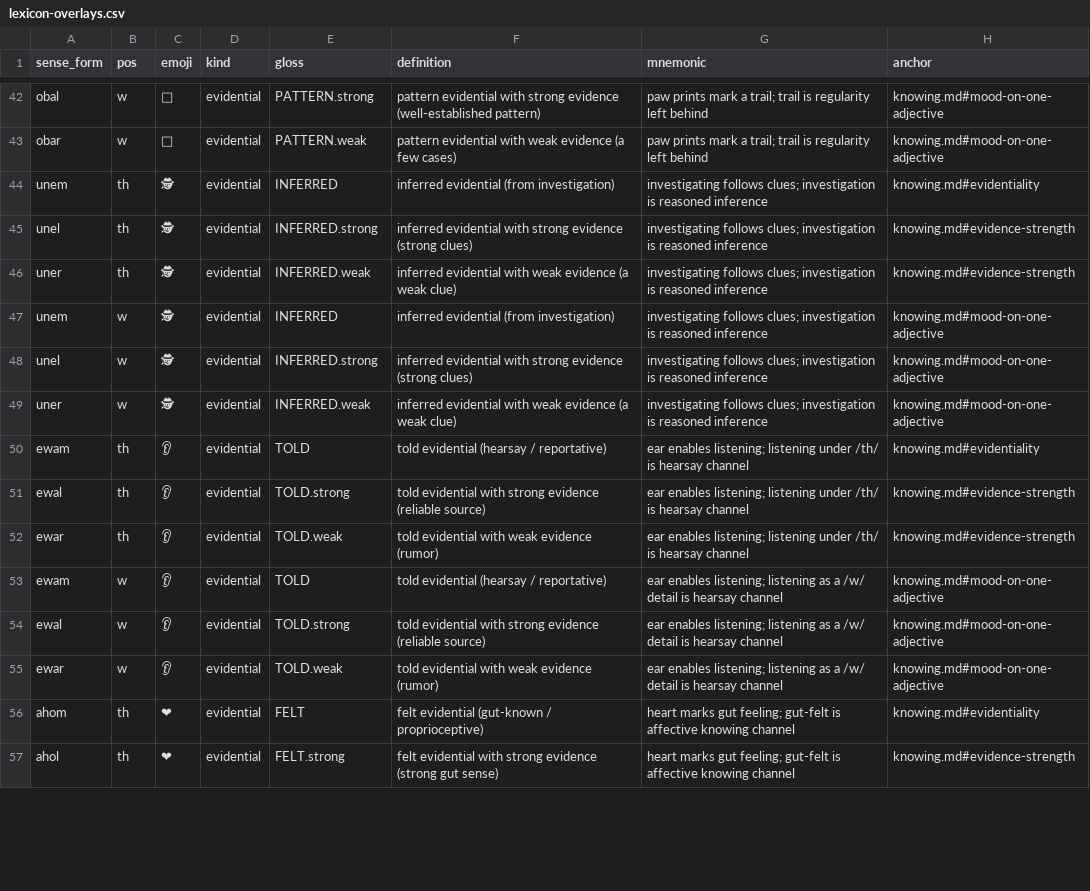
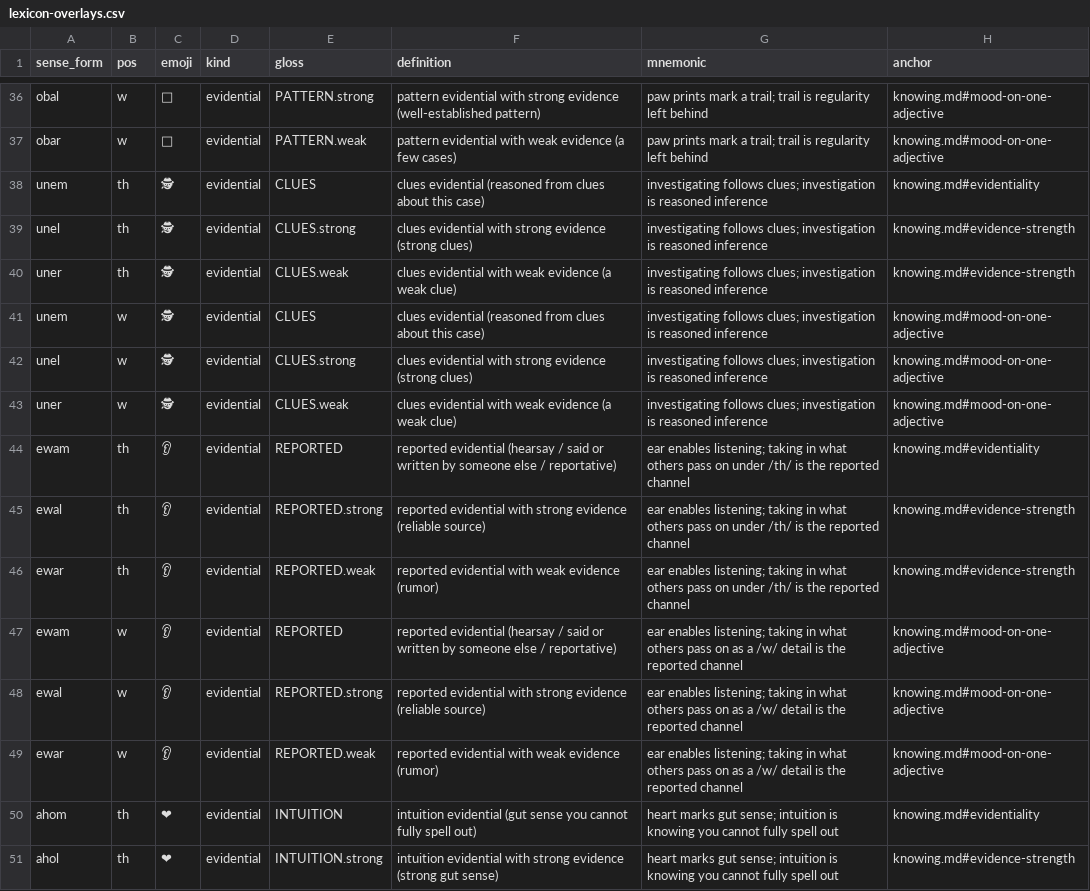
Before and after one commit to humblevladimirthegreat/clarity-language, a CSV file: data/lexicon-overlays.csv, drawn as a sheet; only a part is shown, gaps mark what is left out; addresses are those after the commit; the diff covers the shown part only; the diff names each change by its address in the sheet, - before the commit and + after, or states it on an @@ line.

Commit message:
consolidate evidentials, define frames

```diff
--- a/data/lexicon-overlays.csv
+++ b/data/lexicon-overlays.csv
-E38 (gloss): INFERRED
+E38 (gloss): CLUES
-F38 (definition): inferred evidential (from investigation)
+F38 (definition): clues evidential (reasoned from clues about this case)
-E39 (gloss): INFERRED.strong
+E39 (gloss): CLUES.strong
-F39 (definition): inferred evidential with…
+F39 (definition): clues evidential with…
-E40 (gloss): INFERRED.weak
+E40 (gloss): CLUES.weak
-F40 (definition): inferred evidential with…
+F40 (definition): clues evidential with…
-E41 (gloss): INFERRED
+E41 (gloss): CLUES
-F41 (definition): inferred evidential (from investigation)
+F41 (definition): clues evidential (reasoned from clues about this case)
-E42 (gloss): INFERRED.strong
+E42 (gloss): CLUES.strong
-F42 (definition): inferred evidential with…
+F42 (definition): clues evidential with…
-E43 (gloss): INFERRED.weak
+E43 (gloss): CLUES.weak
-F43 (definition): inferred evidential with…
+F43 (definition): clues evidential with…
-E44 (gloss): TOLD
+E44 (gloss): REPORTED
-F44 (definition): told evidential (hearsay / reportative)
+F44 (definition): reported evidential (hearsay / said or written by someone else / reportative)
-G44:G46 (mnemonic): …enables listening; listening under /th/ is hearsay channel
+G44:G46 (mnemonic): …enables listening; taking in what others pass on under /th/ is the reported channel
-E45 (gloss): TOLD.strong
+E45 (gloss): REPORTED.strong
-F45 (definition): told evidential with…
+F45 (definition): reported evidential with…
-E46 (gloss): TOLD.weak
+E46 (gloss): REPORTED.weak
-F46 (definition): told evidential with weak evidence (rumor)
+F46 (definition): reported evidential with weak evidence (rumor)
-E47 (gloss): TOLD
+E47 (gloss): REPORTED
-F47 (definition): told evidential (hearsay / reportative)
+F47 (definition): reported evidential (hearsay / said or written by someone else / reportative)
-G47:G49 (mnemonic): …enables listening; listening as a /w/ detail is hearsay channel
+G47:G49 (mnemonic): …enables listening; taking in what others pass on as a /w/ detail is the reported channel
-E48 (gloss): TOLD.strong
+E48 (gloss): REPORTED.strong
-F48 (definition): told evidential with…
+F48 (definition): reported evidential with…
-E49 (gloss): TOLD.weak
+E49 (gloss): REPORTED.weak
-F49 (definition): told evidential with weak evidence (rumor)
+F49 (definition): reported evidential with weak evidence (rumor)
-E50 (gloss): FELT
+E50 (gloss): INTUITION
-F50 (definition): felt evidential (gut-known / proprioceptive)
+F50 (definition): intuition evidential (gut sense you cannot fully spell out)
-G50:G51 (mnemonic): …marks gut feeling; gut-felt is affective knowing channel
+G50:G51 (mnemonic): …marks gut sense; intuition is knowing you cannot fully spell out
-E51 (gloss): FELT.strong
+E51 (gloss): INTUITION.strong
-F51 (definition): felt evidential with…
+F51 (definition): intuition evidential with…
```
Also changed, not shown: 12 removed rows and 32 edited cells elsewhere in this file, 35 other files.
